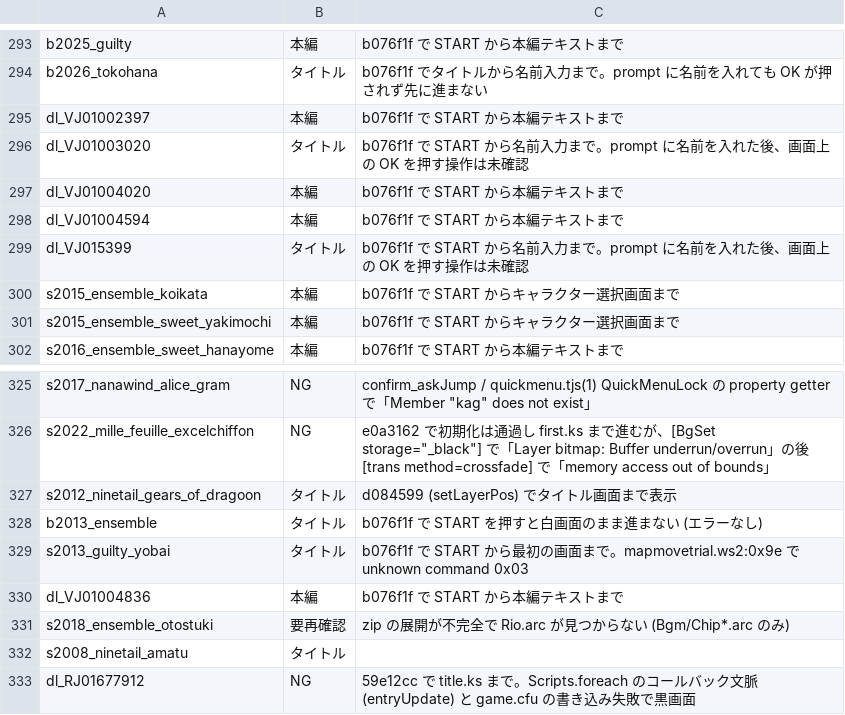
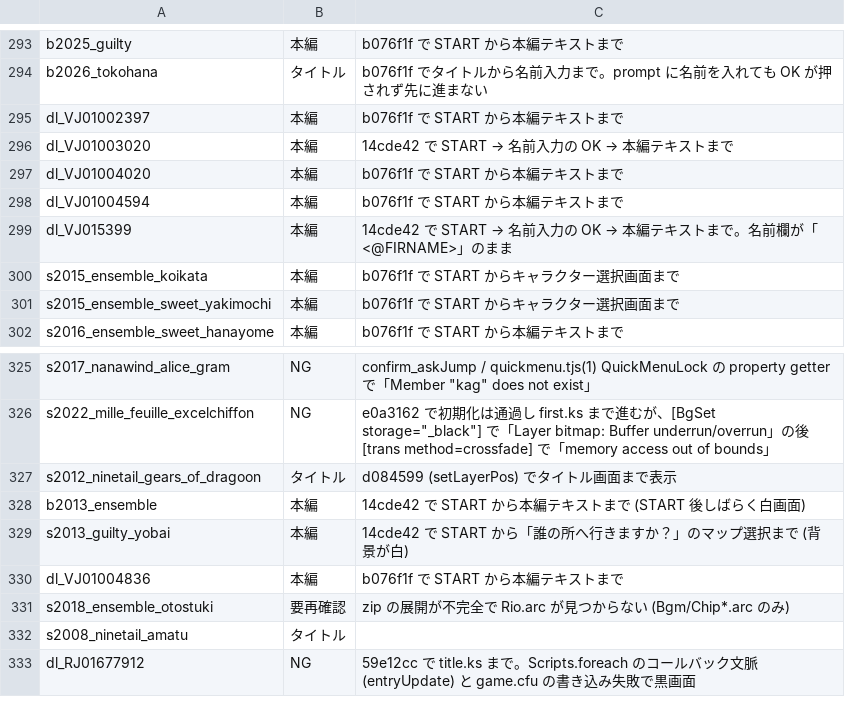
Before and after one commit to a-kaibu/vnrun, a TSV file: tools/verify/status.tsv, drawn as a sheet; only a part is shown, gaps mark what is left out.

```diff
--- a/tools/verify/status.tsv
+++ b/tools/verify/status.tsv
@@ -295,6 +295,6 @@ b2026_tokohana	タイトル	b076f1f でタイトルから名前入力まで。pr
 dl_VJ01002397	本編	b076f1f で START から本編テキストまで
-dl_VJ01003020	タイトル	b076f1f で START から名前入力まで。prompt に名前を入れた後、画面上の OK を押す操作は未確認
+dl_VJ01003020	本編	14cde42 で START → 名前入力の OK → 本編テキストまで
 dl_VJ01004020	本編	b076f1f で START から本編テキストまで
 dl_VJ01004594	本編	b076f1f で START から本編テキストまで
-dl_VJ015399	タイトル	b076f1f で START から名前入力まで。prompt に名前を入れた後、画面上の OK を押す操作は未確認
+dl_VJ015399	本編	14cde42 で START → 名前入力の OK → 本編テキストまで。名前欄が「<@FIRNAME>」のまま
 s2015_ensemble_koikata	本編	b076f1f で START からキャラクター選択画面まで
@@ -327,4 +327,4 @@ s2022_mille_feuille_excelchiffon	NG	e0a3162 で初期化は通過し first.ks
 s2012_ninetail_gears_of_dragoon	タイトル	d084599 (setLayerPos) でタイトル画面まで表示
-b2013_ensemble	タイトル	b076f1f で START を押すと白画面のまま進まない (エラーなし)
-s2013_guilty_yobai	タイトル	b076f1f で START から最初の画面まで。mapmovetrial.ws2:0x9e で unknown command 0x03
+b2013_ensemble	本編	14cde42 で START から本編テキストまで (START 後しばらく白画面)
+s2013_guilty_yobai	本編	14cde42 で START から「誰の所へ行きますか？」のマップ選択まで (背景が白)
 dl_VJ01004836	本編	b076f1f で START から本編テキストまで
```
Also changed, not shown: 1 other file.
